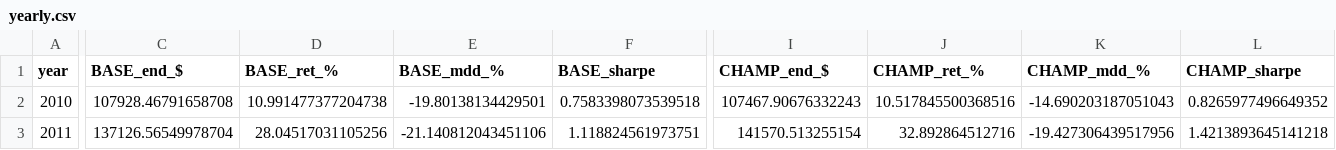
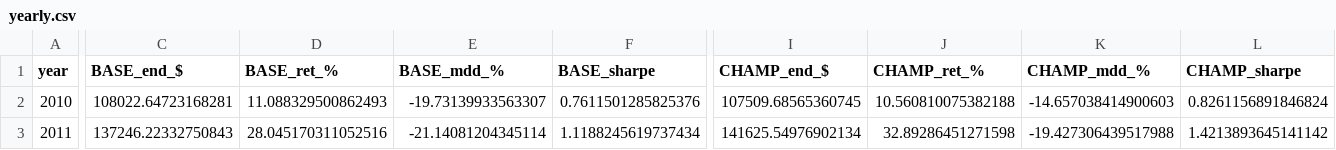
Before and after one commit to sunghakg/yb-mdd-or-dashboard, a CSV file: data/champ_nomargin/yearly.csv, drawn as a sheet; only a part is shown, gaps mark what is left out; the diff covers the shown part only; the diff names each change by its address in the sheet, - before the commit and + after, or states it on an @@ line.

```diff
--- a/data/champ_nomargin/yearly.csv
+++ b/data/champ_nomargin/yearly.csv
-C2 (BASE_end_$): 107928.46791658708
+C2 (BASE_end_$): 108022.64723168281
-D2 (BASE_ret_%): 10.991477377204738
+D2 (BASE_ret_%): 11.088329500862493
-E2 (BASE_mdd_%): -19.80138134429501
+E2 (BASE_mdd_%): -19.73139933563307
-F2 (BASE_sharpe): 0.7583398073539518
+F2 (BASE_sharpe): 0.7611501285825376
-I2 (CHAMP_end_$): 107467.90676332243
+I2 (CHAMP_end_$): 107509.68565360745
-J2 (CHAMP_ret_%): 10.517845500368516
+J2 (CHAMP_ret_%): 10.560810075382188
-K2 (CHAMP_mdd_%): -14.690203187051043
+K2 (CHAMP_mdd_%): -14.657038414900603
-L2 (CHAMP_sharpe): 0.8265977496649352
+L2 (CHAMP_sharpe): 0.8261156891846824
-C3 (BASE_end_$): 137126.56549978704
+C3 (BASE_end_$): 137246.22332750843
-D3 (BASE_ret_%): 28.04517031105256
+D3 (BASE_ret_%): 28.045170311052516
-E3 (BASE_mdd_%): -21.140812043451106
+E3 (BASE_mdd_%): -21.14081204345114
-F3 (BASE_sharpe): 1.118824561973751
+F3 (BASE_sharpe): 1.1188245619737434
-I3 (CHAMP_end_$): 141570.513255154
+I3 (CHAMP_end_$): 141625.54976902134
-J3 (CHAMP_ret_%): 32.892864512716
+J3 (CHAMP_ret_%): 32.89286451271598
-K3 (CHAMP_mdd_%): -19.427306439517956
+K3 (CHAMP_mdd_%): -19.427306439517988
-L3 (CHAMP_sharpe): 1.4213893645141218
+L3 (CHAMP_sharpe): 1.4213893645141142
```
Also changed, not shown: 181 edited cells elsewhere in this file, data/champ_nomargin/daily.csv, data/champ_nomargin/equity_curves.csv, 12 other files.
